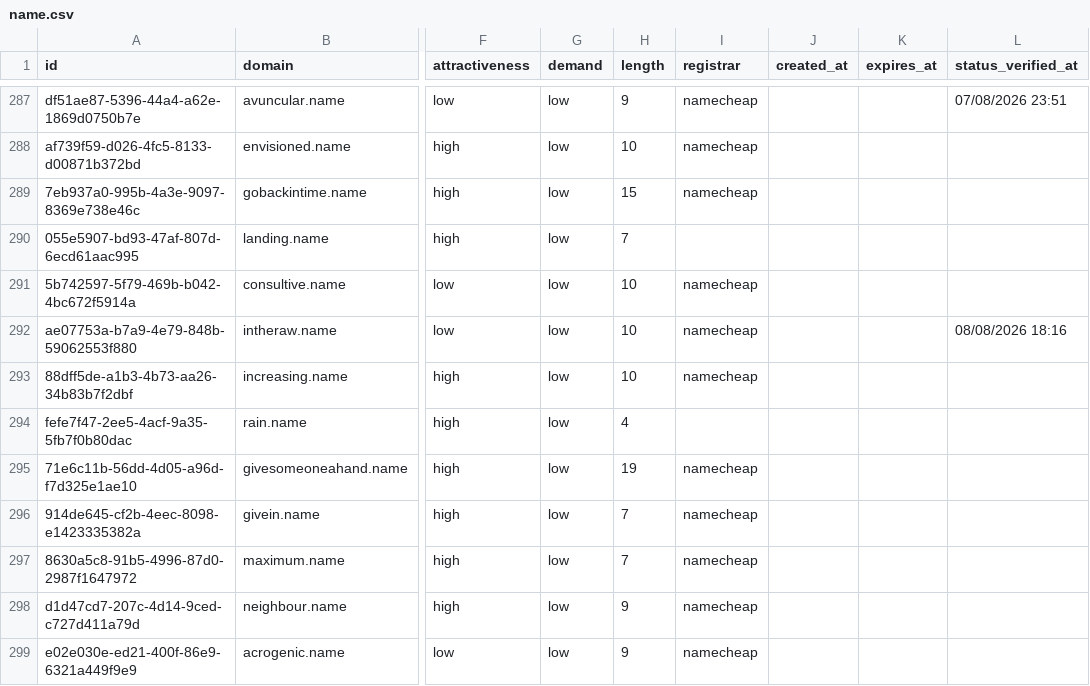
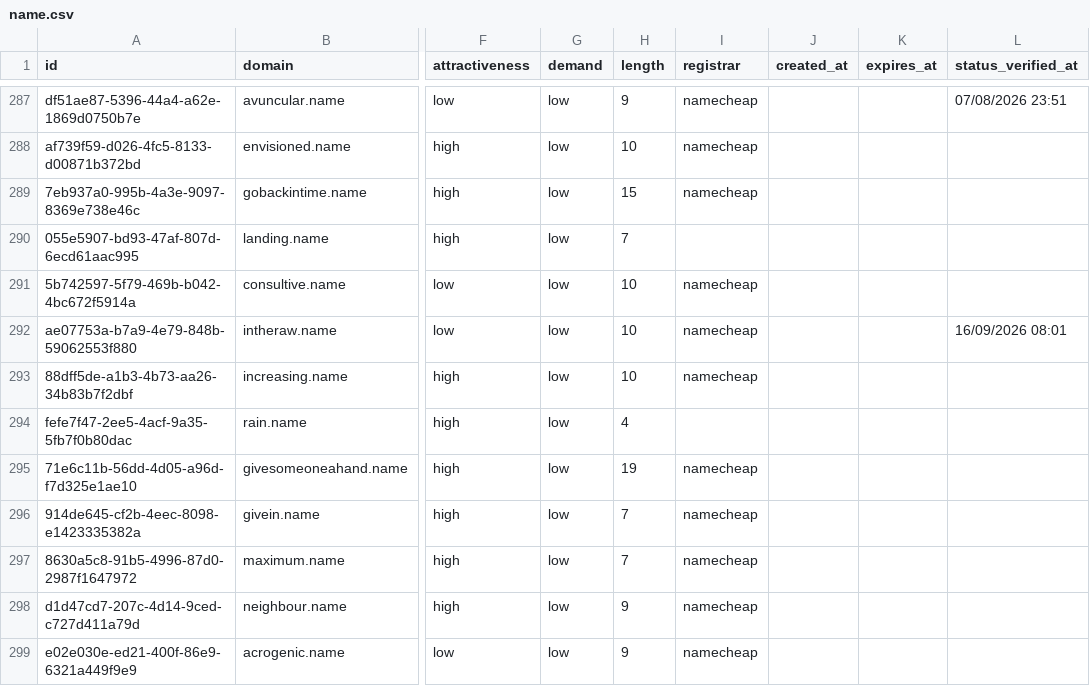
Before and after one commit to UniqueDomains/name-oneword-domains, a CSV file: name.csv, drawn as a sheet; only a part is shown, gaps mark what is left out; the diff names each change by its address in the sheet, - before the commit and + after, or states it on an @@ line.

Commit message:
Domains update

```diff
--- a/name.csv
+++ b/name.csv
-L292 (status_verified_at): 08/08/2026 18:16
+L292 (status_verified_at): 16/09/2026 08:01
```
Also changed, not shown: 4 other files.
